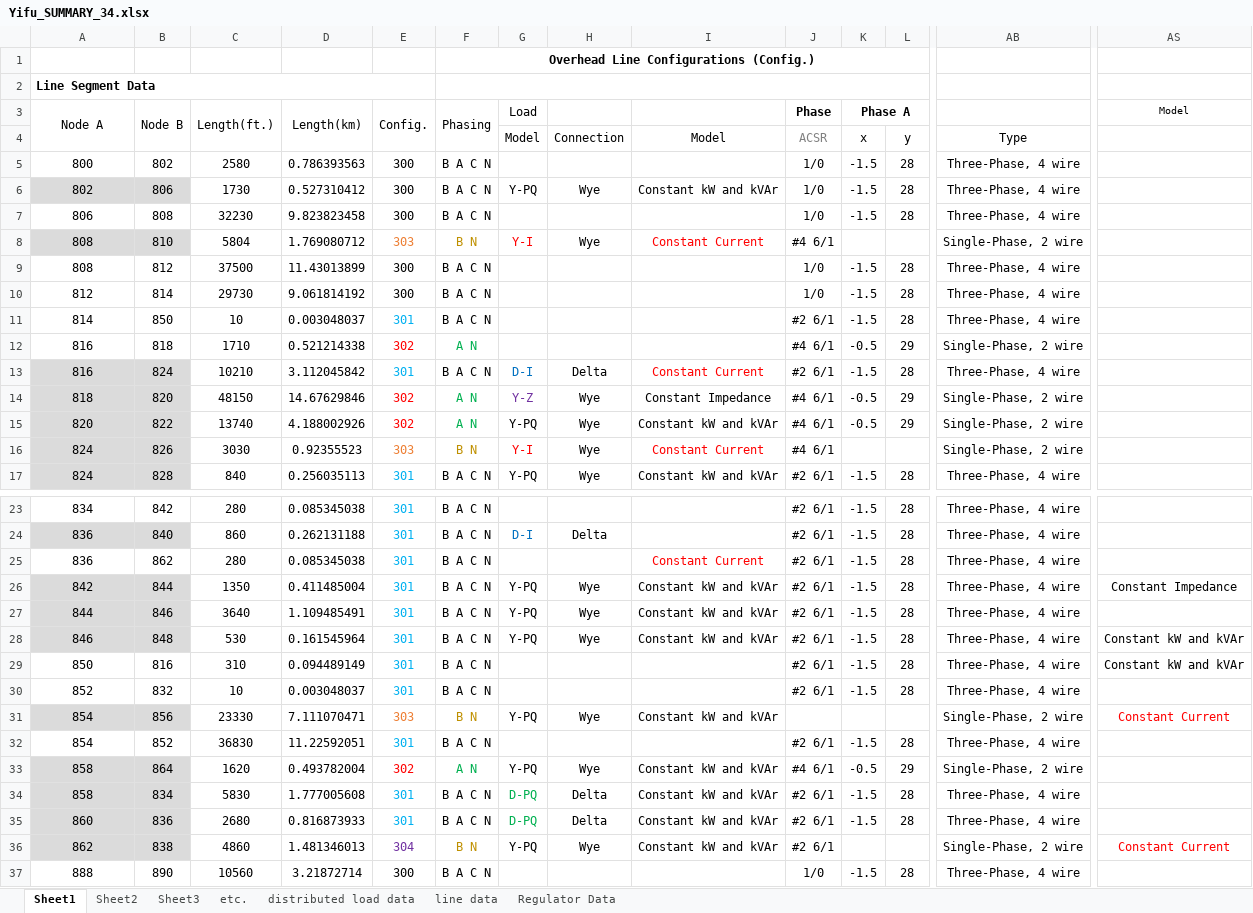
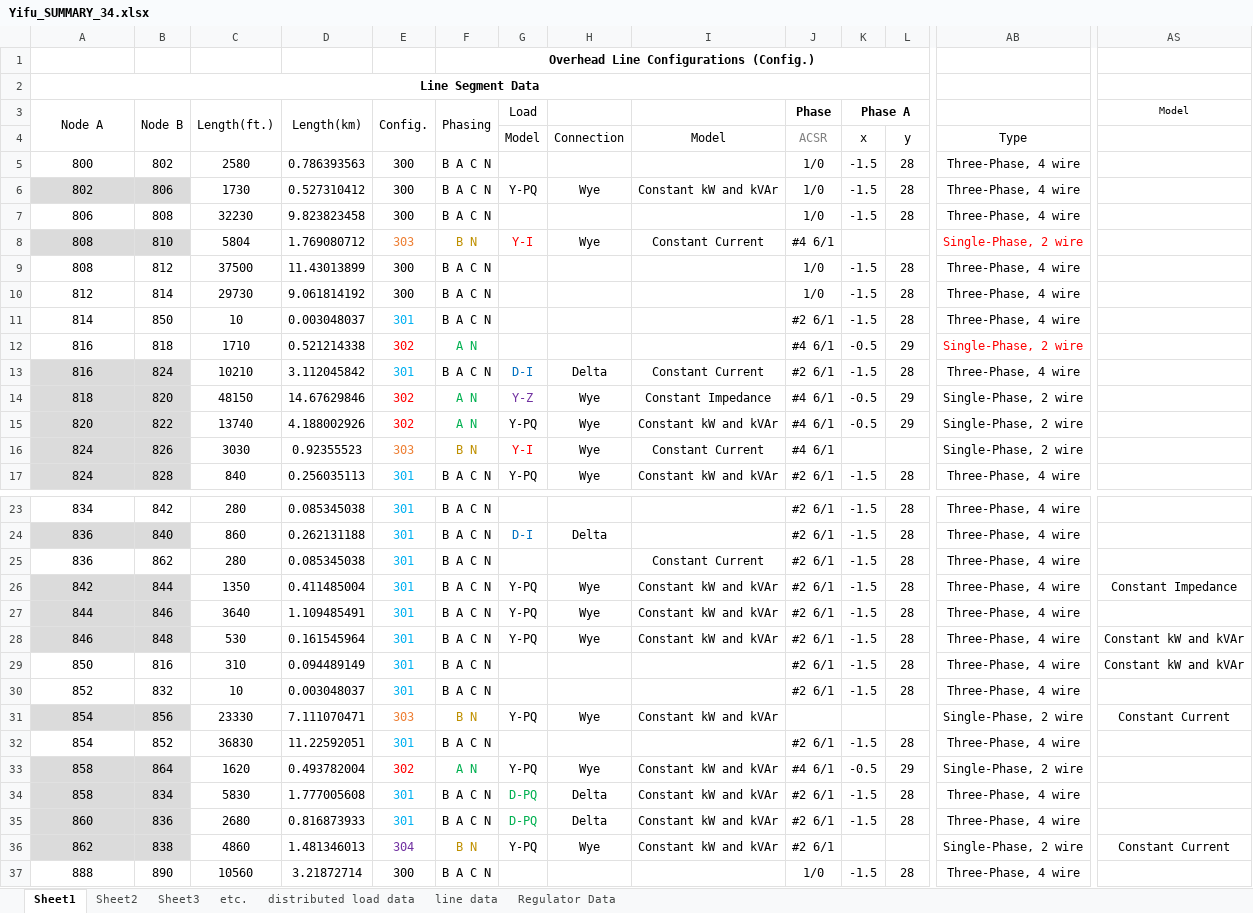
Before and after one commit to LeonardoFdSantos/religadorpython, an Excel workbook: 34 bus IEEE/IEEE_34_Node_Test_Feeder-master/Yifu_SUMMARY_34.xlsx, sheet Sheet1, drawn as a sheet; only a part is shown, gaps mark what is left out; values as stored, in another font and other column widths than the file's, no borders; charts and pictures not drawn; the diff names each change by its address in the sheet, - before the commit and + after, or states it on an @@ line.

```diff
--- a/34 bus IEEE/IEEE_34_Node_Test_Feeder-master/Yifu_SUMMARY_34.xlsx (sheet Sheet1)
+++ b/34 bus IEEE/IEEE_34_Node_Test_Feeder-master/Yifu_SUMMARY_34.xlsx (sheet Sheet1)
-A2 alignment: left
+A2 alignment: center
-A2:E2 merged
+A2:P2 merged
-F2:P2 merged
-I8 text colour: #FF0000
+I8 text colour: black
-AB8 text colour: black
+AB8 text colour: #FF0000
-AB12 text colour: black
+AB12 text colour: #FF0000
-I13 text colour: #FF0000
+I13 text colour: black
-I16 text colour: #FF0000
+I16 text colour: black
-I25 text colour: #FF0000
+I25 text colour: black
-AS31 text colour: #FF0000
+AS31 text colour: black
-AS36 text colour: #FF0000
+AS36 text colour: black
```
Also changed, not shown: sheet Sheet3, sheet Sheet2, charts or pictures, 23 other files.
